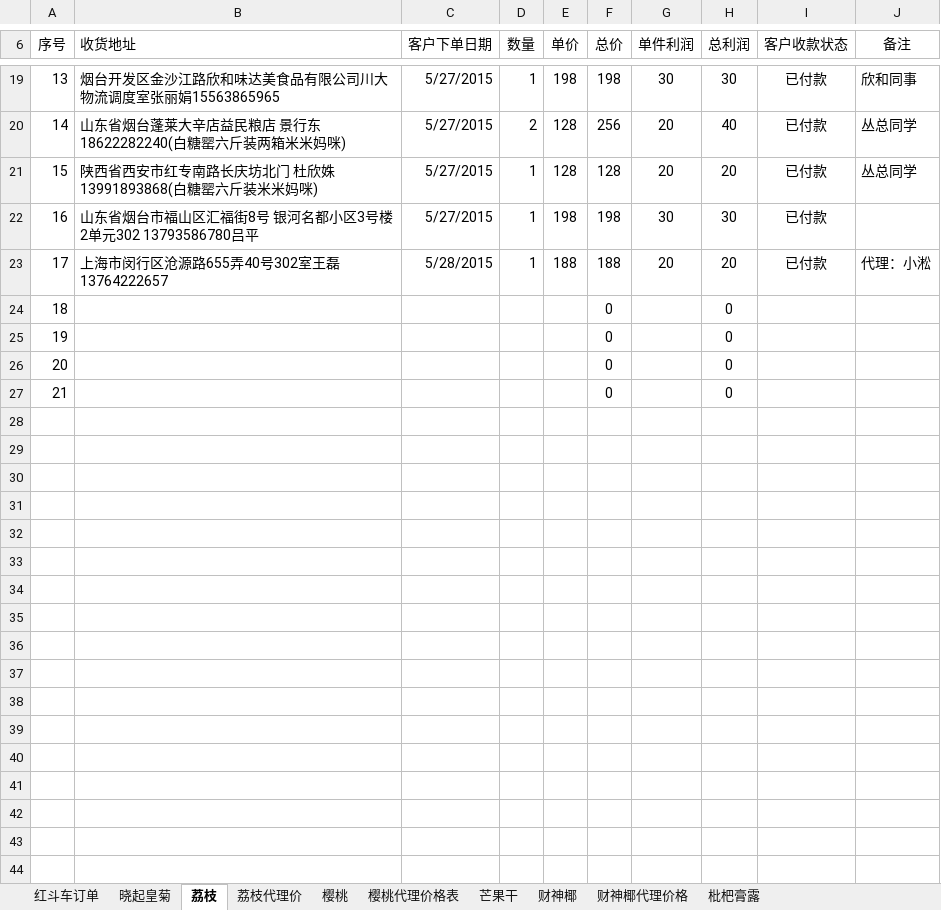
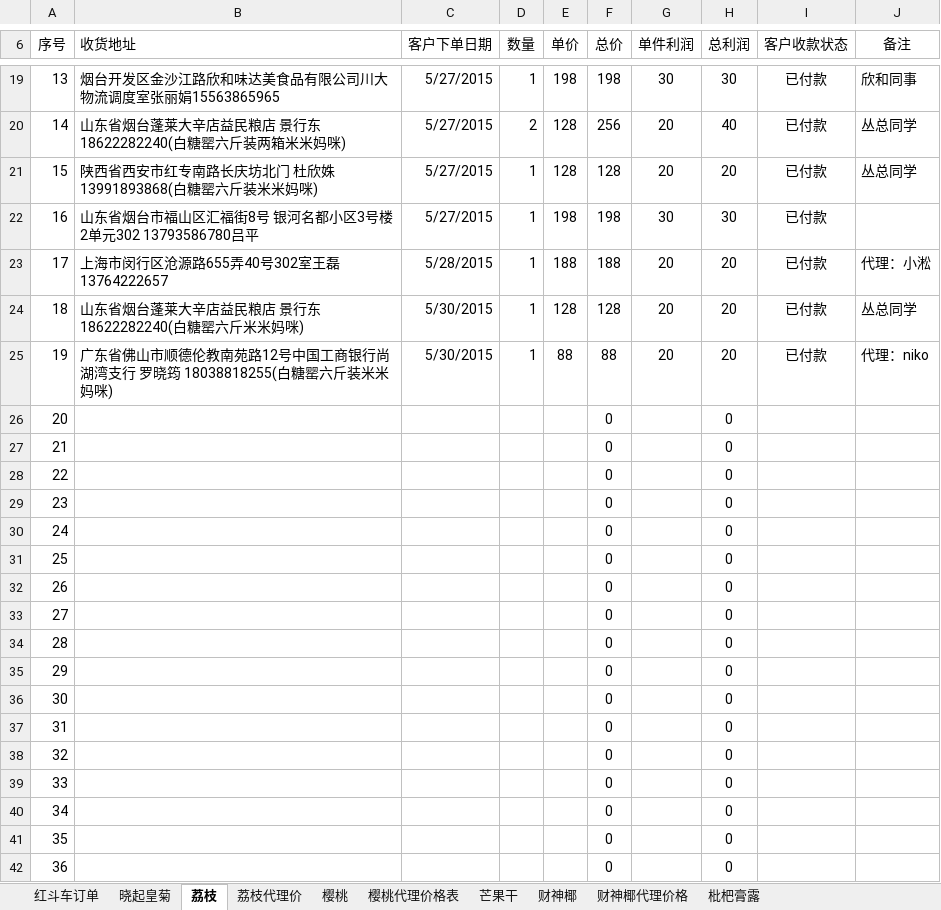
Before and after one commit to ettor/miyou, an Excel workbook: Documents/农鲜购订单.xlsx, sheet 荔枝, drawn as a sheet; only a part is shown, gaps mark what is left out; values as stored, in another font and other column widths than the file's, no borders; the diff covers the shown part only; the diff names each change by its address in the sheet, - before the commit and + after, or states it on an @@ line.

```diff
--- a/Documents/农鲜购订单.xlsx (sheet 荔枝)
+++ b/Documents/农鲜购订单.xlsx (sheet 荔枝)
-B24 (收货地址): (empty)
+B24 (收货地址): 山东省烟台蓬莱大辛店益民粮店 景行东 18622282240(白糖罂六斤米米妈咪)
-C24:C25 (客户下单日期): (empty)
+C24:C25 (客户下单日期): 5/30/2015
-D24:D25 (数量): (empty)
+D24:D25 (数量): 1
-E24 (单价): (empty)
+E24 (单价): 128
-F24 (总价): 0
+F24 (总价): 128
-G24:G25 (单件利润): (empty)
+G24:G25 (单件利润): 20
-H24:H25 (总利润): 0
+H24:H25 (总利润): 20
-I24:I25 (客户收款状态): (empty)
+I24:I25 (客户收款状态): 已付款
-J24 (备注): (empty)
+J24 (备注): 丛总同学
-B25 (收货地址): (empty)
+B25 (收货地址): 广东省佛山市顺德伦教南苑路12号中国工商银行尚湖湾支行 罗晓筠 18038818255(白糖罂六斤装米米妈咪)
-E25 (单价): (empty)
+E25 (单价): 88
-F25 (总价): 0
+F25 (总价): 88
-J25 (备注): (empty)
+J25 (备注): 代理：niko
+row 28: 22 |  |  |  |  | 0 |  | 0
+row 29: 23 |  |  |  |  | 0 |  | 0
+row 30: 24 |  |  |  |  | 0 |  | 0
+row 31: 25 |  |  |  |  | 0 |  | 0
+row 32: 26 |  |  |  |  | 0 |  | 0
+row 33: 27 |  |  |  |  | 0 |  | 0
+row 34: 28 |  |  |  |  | 0 |  | 0
+row 35: 29 |  |  |  |  | 0 |  | 0
+row 36: 30 |  |  |  |  | 0 |  | 0
+row 37: 31 |  |  |  |  | 0 |  | 0
+row 38: 32 |  |  |  |  | 0 |  | 0
+row 39: 33 |  |  |  |  | 0 |  | 0
+row 40: 34 |  |  |  |  | 0 |  | 0
+row 41: 35 |  |  |  |  | 0 |  | 0
+row 42: 36 |  |  |  |  | 0 |  | 0
```
Also changed, not shown: 9 added rows and 1 edited cell elsewhere in this sheet, sheet 樱桃.
